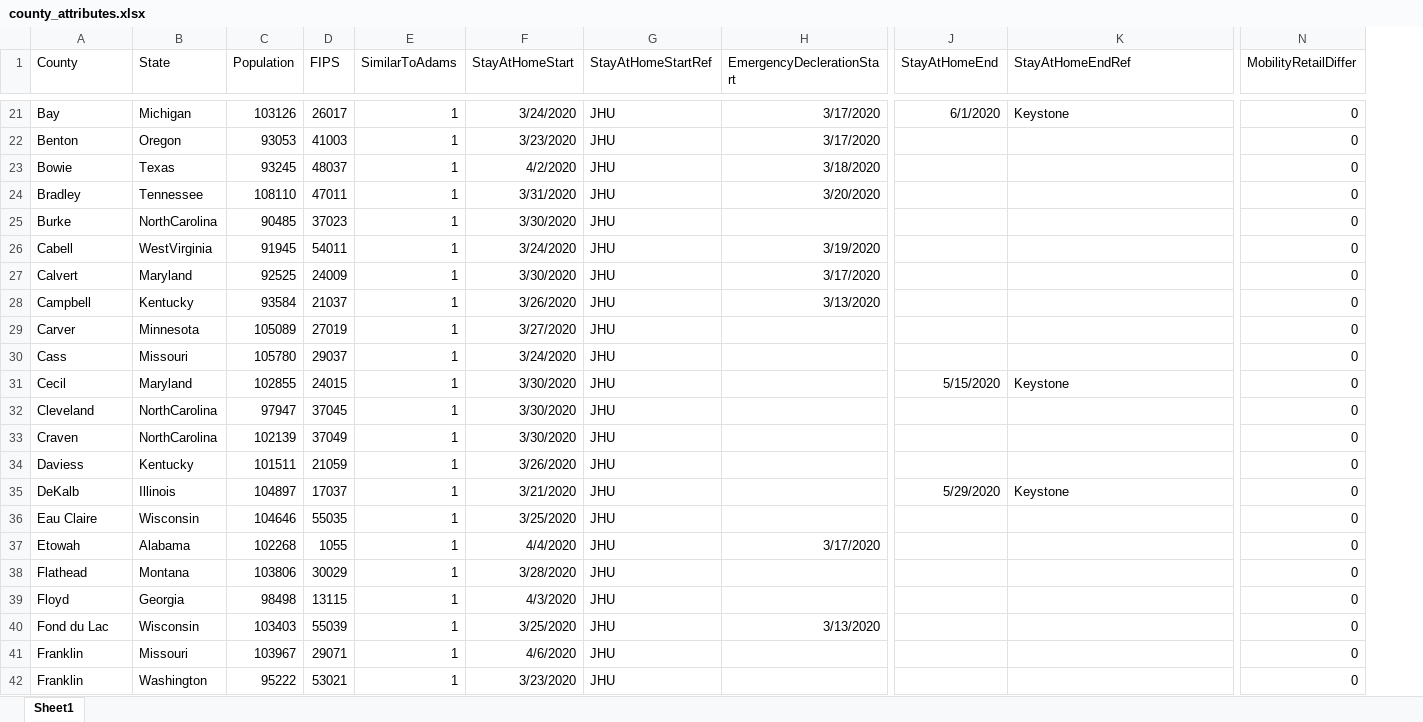
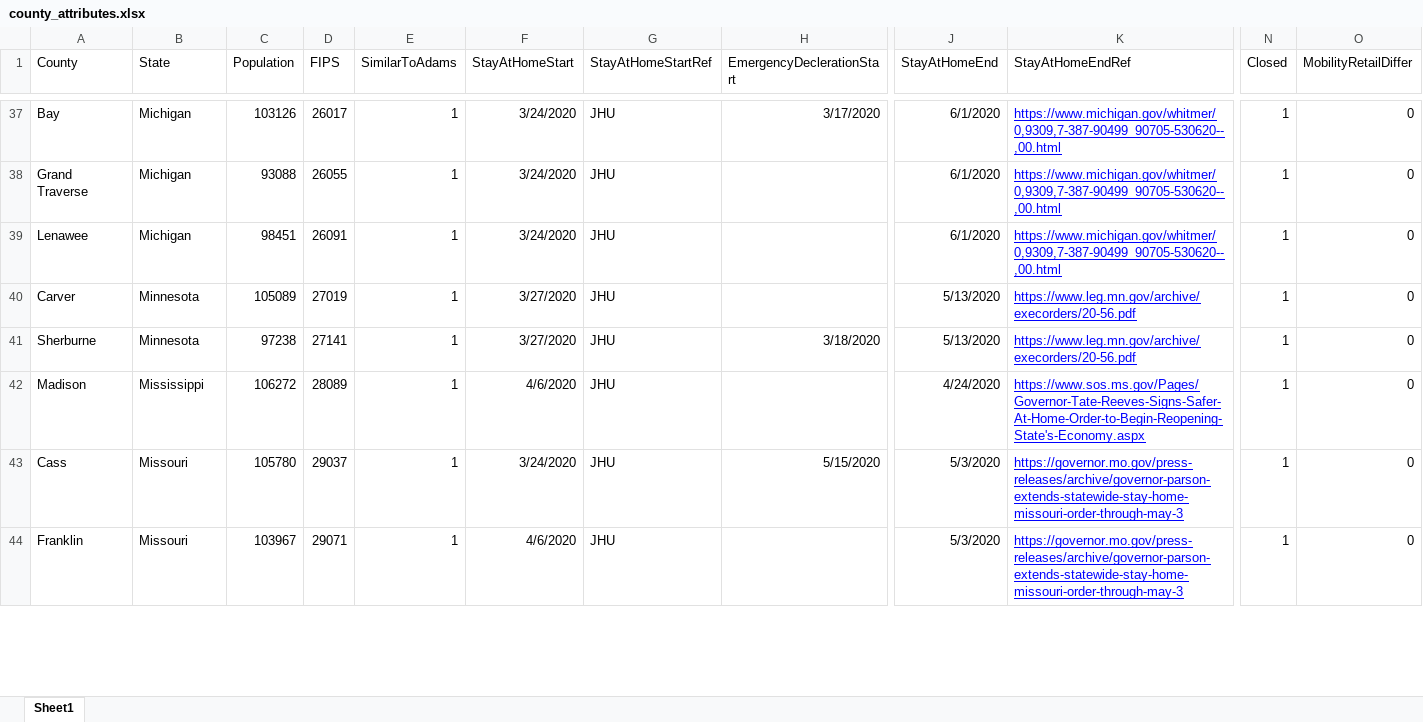
Before and after one commit to MMODS-org/Elicitation-1, an Excel workbook: data/processed/county/county_attributes.xlsx, sheet Sheet1, drawn as a sheet; only a part is shown, gaps mark what is left out; values as stored, in another font and other column widths than the file's, no borders; removed rows and columns are numbered as before the commit, all else as after; rows hold the shown columns only; the diff covers the shown part only; the diff names each change by its address in the sheet, - before the commit and + after, or states it on an @@ line.

```diff
--- a/data/processed/county/county_attributes.xlsx (sheet Sheet1)
+++ b/data/processed/county/county_attributes.xlsx (sheet Sheet1)
+column N (Closed), row 37: 1; row 40: 1; rows 43-44: 1 | 1
-K37 (StayAtHomeEndRef): Keystone
+K37 (StayAtHomeEndRef): https://www.michigan.gov/whitmer/0,9309,7-387-90499_90705-530620--,00.html
@@ K37 underline: off → on, text colour: black → #0000FF @@
-row 22: Benton | Oregon | 93053 | 41003 | 1 | 3/23/2020 | JHU | 3/17/2020 |  |  | 0
-row 23: Bowie | Texas | 93245 | 48037 | 1 | 4/2/2020 | JHU | 3/18/2020 |  |  | 0
-row 24: Bradley | Tennessee | 108110 | 47011 | 1 | 3/31/2020 | JHU | 3/20/2020 |  |  | 0
-row 25: Burke | NorthCarolina | 90485 | 37023 | 1 | 3/30/2020 | JHU |  |  |  | 0
-row 26: Cabell | WestVirginia | 91945 | 54011 | 1 | 3/24/2020 | JHU | 3/19/2020 |  |  | 0
-row 27: Calvert | Maryland | 92525 | 24009 | 1 | 3/30/2020 | JHU | 3/17/2020 |  |  | 0
-row 28: Campbell | Kentucky | 93584 | 21037 | 1 | 3/26/2020 | JHU | 3/13/2020 |  |  | 0
+row 38: Grand Traverse | Michigan | 93088 | 26055 | 1 | 3/24/2020 | JHU |  | 6/1/2020 | https://www.michigan.gov/whitmer/0,9309,7-387-90499_90705-530620--,00.html | 1 | 0
+row 39: Lenawee | Michigan | 98451 | 26091 | 1 | 3/24/2020 | JHU |  | 6/1/2020 | https://www.michigan.gov/whitmer/0,9309,7-387-90499_90705-530620--,00.html | 1 | 0
-J40 (StayAtHomeEnd): (empty)
+J40 (StayAtHomeEnd): 5/13/2020
-K40 (StayAtHomeEndRef): (empty)
+K40 (StayAtHomeEndRef): https://www.leg.mn.gov/archive/execorders/20-56.pdf
+row 41: Sherburne | Minnesota | 97238 | 27141 | 1 | 3/27/2020 | JHU | 3/18/2020 | 5/13/2020 | https://www.leg.mn.gov/archive/execorders/20-56.pdf | 1 | 0
+row 42: Madison | Mississippi | 106272 | 28089 | 1 | 4/6/2020 | JHU |  | 4/24/2020 | https://www.sos.ms.gov/Pages/Governor-Tate-Reeves-Signs-Safer-At-Home-Order-to-Begin-Reopening-State's-Economy.aspx | 1 | 0
-H43 (EmergencyDeclerationStart): (empty)
+H43 (EmergencyDeclerationStart): 5/15/2020
-J43 (StayAtHomeEnd): (empty)
+J43 (StayAtHomeEnd): 5/3/2020
-K43 (StayAtHomeEndRef): (empty)
+K43 (StayAtHomeEndRef): https://governor.mo.gov/press-releases/archive/governor-parson-extends-statewide-stay-home-missouri-order-through-may-3
-row 31: Cecil | Maryland | 102855 | 24015 | 1 | 3/30/2020 | JHU |  | 5/15/2020 | Keystone | 0
-row 32: Cleveland | NorthCarolina | 97947 | 37045 | 1 | 3/30/2020 | JHU |  |  |  | 0
-row 33: Craven | NorthCarolina | 102139 | 37049 | 1 | 3/30/2020 | JHU |  |  |  | 0
-row 34: Daviess | Kentucky | 101511 | 21059 | 1 | 3/26/2020 | JHU |  |  |  | 0
-row 35: DeKalb | Illinois | 104897 | 17037 | 1 | 3/21/2020 | JHU |  | 5/29/2020 | Keystone | 0
@@ row 36 moved to row 95: Eau Claire @@
-row 37: Etowah | Alabama | 102268 | 1055 | 1 | 4/4/2020 | JHU | 3/17/2020 |  |  | 0
-row 38: Flathead | Montana | 103806 | 30029 | 1 | 3/28/2020 | JHU |  |  |  | 0
-row 39: Floyd | Georgia | 98498 | 13115 | 1 | 4/3/2020 | JHU |  |  |  | 0
@@ row 40 moved to row 96: Fond du Lac @@
-J44 (StayAtHomeEnd): (empty)
+J44 (StayAtHomeEnd): 5/3/2020
-K44 (StayAtHomeEndRef): (empty)
+K44 (StayAtHomeEndRef): https://governor.mo.gov/press-releases/archive/governor-parson-extends-statewide-stay-home-missouri-order-through-may-3
-row 42: Franklin | Washington | 95222 | 53021 | 1 | 3/23/2020 | JHU |  |  |  | 0
```
Also changed, not shown: 58 added rows, 46 removed rows, 6 moved rows, 68 edited cells and cell formats elsewhere in this sheet, formulas that keep their value, 13 other files.
